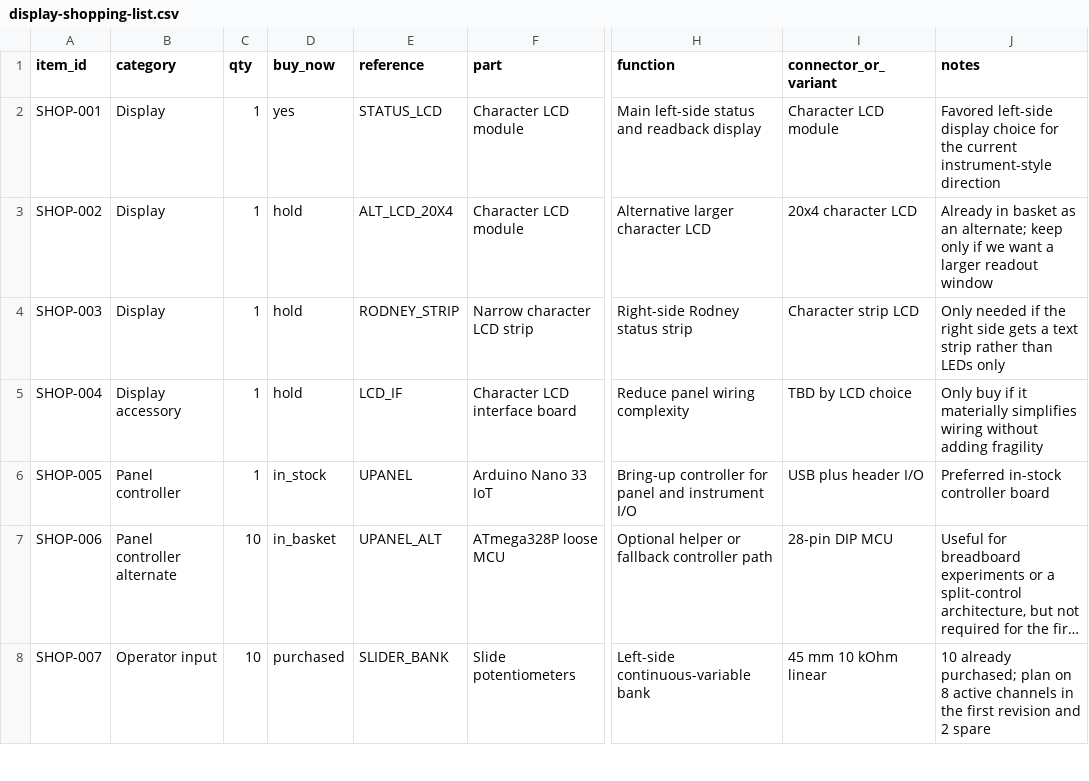
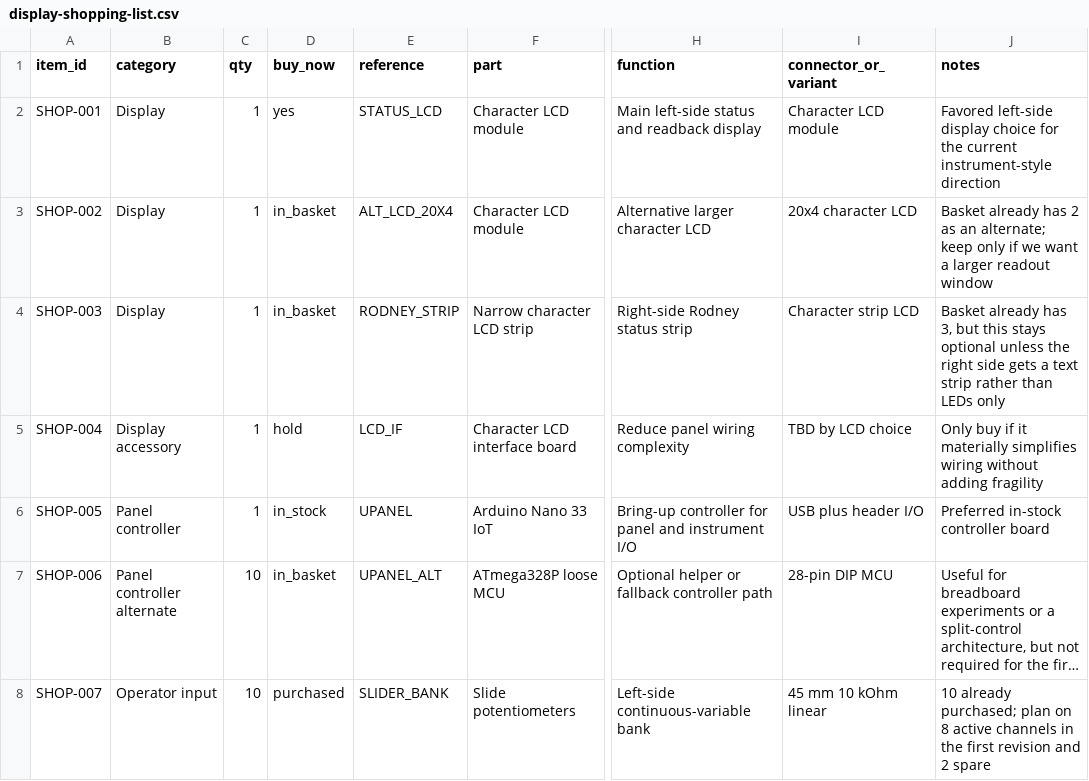
Before and after one commit to cartheur/hp1611a, a CSV file: repurpose/screen/display-shopping-list.csv, drawn as a sheet; only a part is shown, gaps mark what is left out; long unchanged cells end in …; the diff covers the shown part only; the diff names each change by its address in the sheet, - before the commit and + after, or states it on an @@ line.

Commit message:
Update

```diff
--- a/repurpose/screen/display-shopping-list.csv
+++ b/repurpose/screen/display-shopping-list.csv
-D3:D4 (buy_now): hold
+D3:D4 (buy_now): in_basket
-J3 (notes): Already in basket as an…
+J3 (notes): Basket already has 2 as an…
-J4 (notes): Only needed if the right…
+J4 (notes): Basket already has 3, but this stays optional unless the right…
```
Also changed, not shown: 10 edited cells elsewhere in this file.
